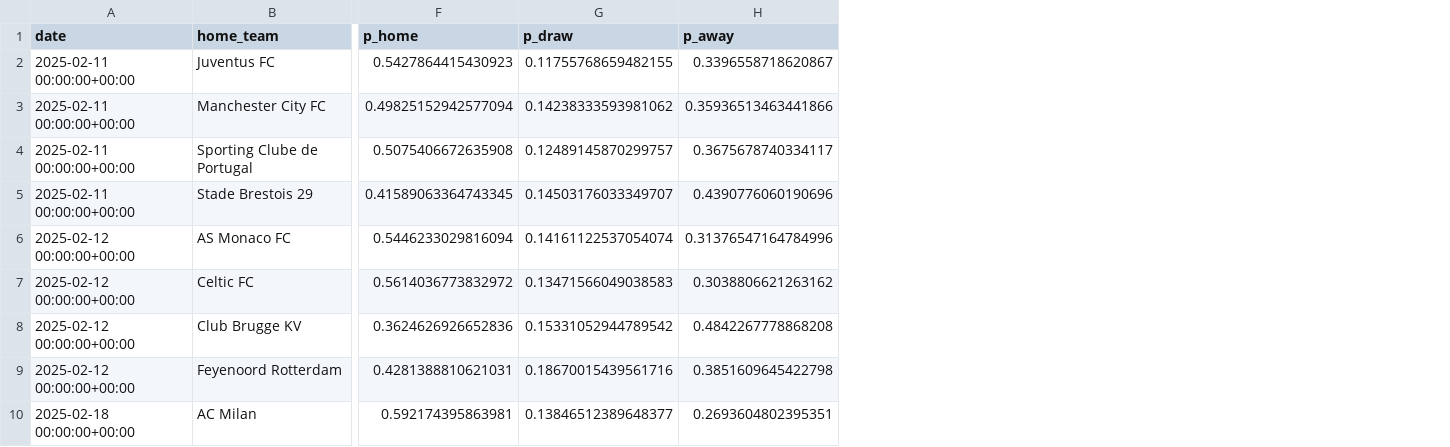
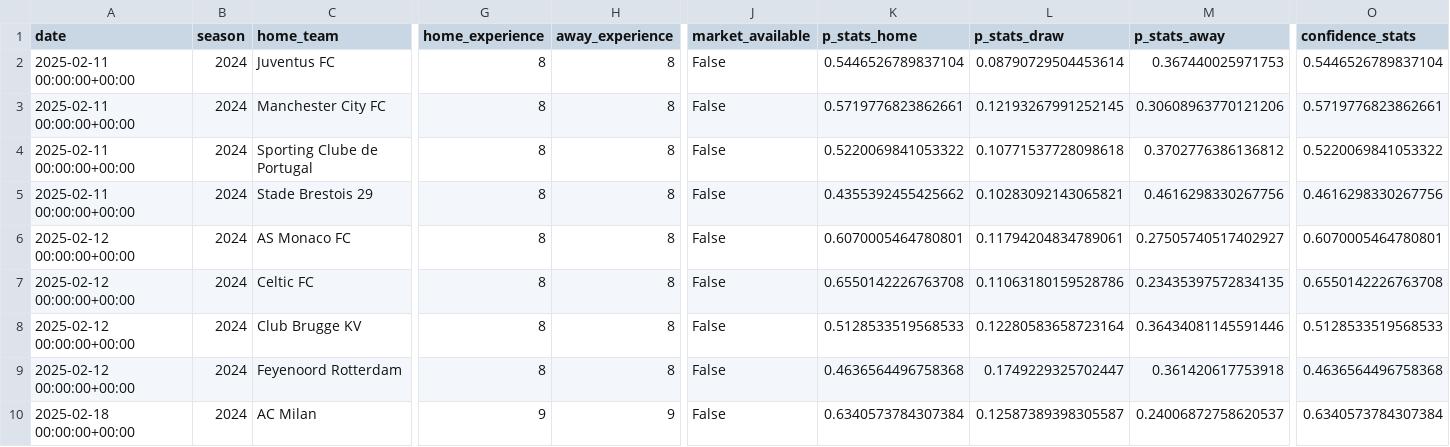
Before and after one commit to omerzzeybek9/Match-Result-Prediction, a CSV file: artifacts/cl_test_predictions.csv, drawn as a sheet; only a part is shown, gaps mark what is left out; removed rows and columns are numbered as before the commit, all else as after; the diff covers the shown part only; the diff names each change by its address in the sheet, - before the commit and + after, or states it on an @@ line.

```diff
--- a/artifacts/cl_test_predictions.csv
+++ b/artifacts/cl_test_predictions.csv
+column B (season), rows 2-10: all 2024
-column F (p_home), rows 2-10: 0.5427864415430923 | 0.49825152942577094 | 0.5075406672635908 | 0.41589063364743345 | 0.5446233029816094 | 0.5614036773832972 | 0.3624626926652836 | 0.4281388810621031 | 0.592174395863981
-column G (p_draw), rows 2-10: 0.11755768659482155 | 0.14238333593981062 | 0.12489145870299757 | 0.14503176033349707 | 0.14161122537054074 | 0.13471566049038583 | 0.15331052944789542 | 0.18670015439561716 | 0.13846512389648377
-column H (p_away), rows 2-10: 0.3396558718620867 | 0.35936513463441866 | 0.3675678740334117 | 0.4390776060190696 | 0.31376547164784996 | 0.3038806621263162 | 0.4842267778868208 | 0.3851609645422798 | 0.2693604802395351
+column G (home_experience), rows 2-10: 8 | 8 | 8 | 8 | 8 | 8 | 8 | 8 | 9
+column H (away_experience), rows 2-10: 8 | 8 | 8 | 8 | 8 | 8 | 8 | 8 | 9
+column J (market_available), rows 2-10: all False
+column K (p_stats_home), rows 2-10: 0.5446526789837104 | 0.5719776823862661 | 0.5220069841053322 | 0.4355392455425662 | 0.6070005464780801 | 0.6550142226763708 | 0.5128533519568533 | 0.4636564496758368 | 0.6340573784307384
+column L (p_stats_draw), rows 2-10: 0.08790729504453614 | 0.12193267991252145 | 0.10771537728098618 | 0.10283092143065821 | 0.11794204834789061 | 0.11063180159528786 | 0.12280583658723164 | 0.1749229325702447 | 0.12587389398305587
+column M (p_stats_away), rows 2-10: 0.367440025971753 | 0.30608963770121206 | 0.3702776386136812 | 0.4616298330267756 | 0.27505740517402927 | 0.23435397572834135 | 0.36434081145591446 | 0.361420617753918 | 0.24006872758620537
+column O (confidence_stats), rows 2-10: 0.5446526789837104 | 0.5719776823862661 | 0.5220069841053322 | 0.4616298330267756 | 0.6070005464780801 | 0.6550142226763708 | 0.5128533519568533 | 0.4636564496758368 | 0.6340573784307384
```
Also changed, not shown: 5 added columns and 2 edited cells elsewhere in this file, 33 other files.
